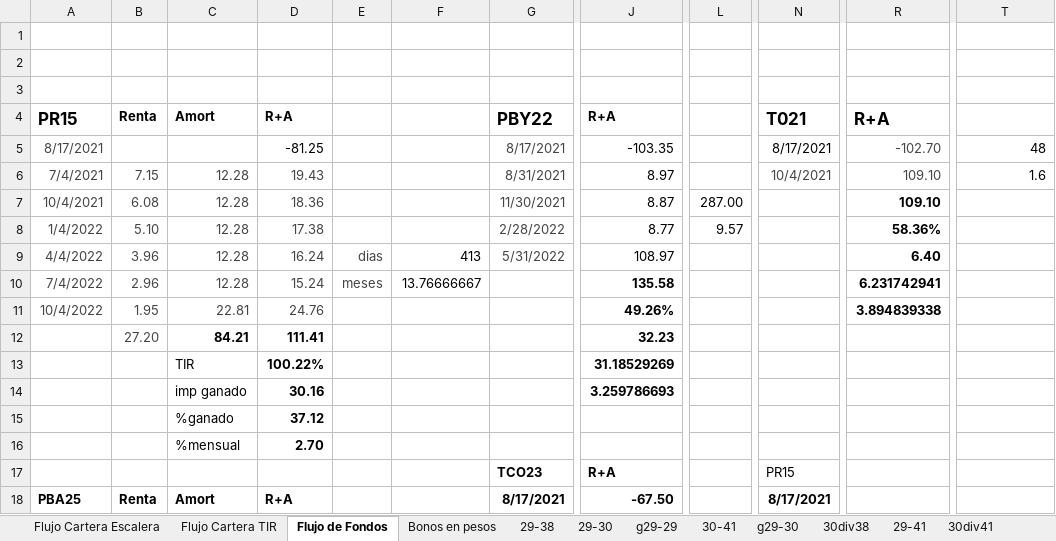
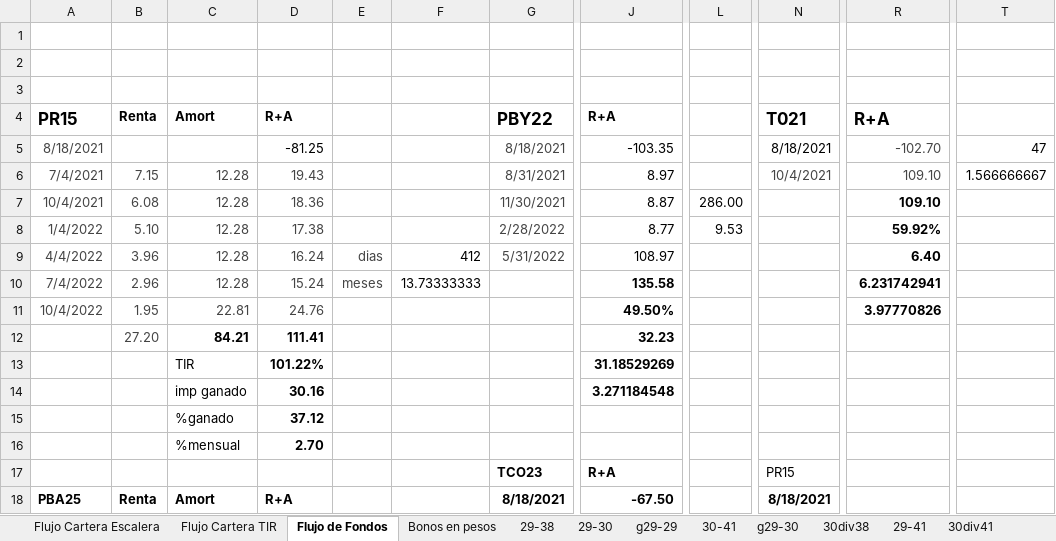
Before and after one commit to alferrelli/Excel-Bonos, an Excel workbook: Bonos en pesos.xlsx, sheet Flujo de Fondos, drawn as a sheet; only a part is shown, gaps mark what is left out; values as stored, in another font and other column widths than the file's, no borders; the diff covers the shown part only; the diff names each change by its address in the sheet, - before the commit and + after, or states it on an @@ line.

```diff
--- a/Bonos en pesos.xlsx (sheet Flujo de Fondos)
+++ b/Bonos en pesos.xlsx (sheet Flujo de Fondos)
-A5: 8/17/2021
+A5: 8/18/2021
-G5: 8/17/2021
+G5: 8/18/2021
-N5: 8/17/2021
+N5: 8/18/2021
-T5: 48
+T5: 47
-T6: 1.6
+T6: 1.566666667
-L7: 287.00
+L7: 286.00
-L8: 9.57
+L8: 9.53
-R8: 58.36%
+R8: 59.92%
-F9: 413
+F9: 412
-F10: 13.76666667
+F10: 13.73333333
-J11: 49.26%
+J11: 49.50%
-R11: 3.894839338
+R11: 3.97770826
-D13: 100.22%
+D13: 101.22%
-J14: 3.259786693
+J14: 3.271184548
-G18: 8/17/2021
+G18: 8/18/2021
-N18: 8/17/2021
+N18: 8/18/2021
```
Also changed, not shown: 14 edited cells elsewhere in this sheet, sheet Bonos en pesos, Bonos en dolares.xlsm.
